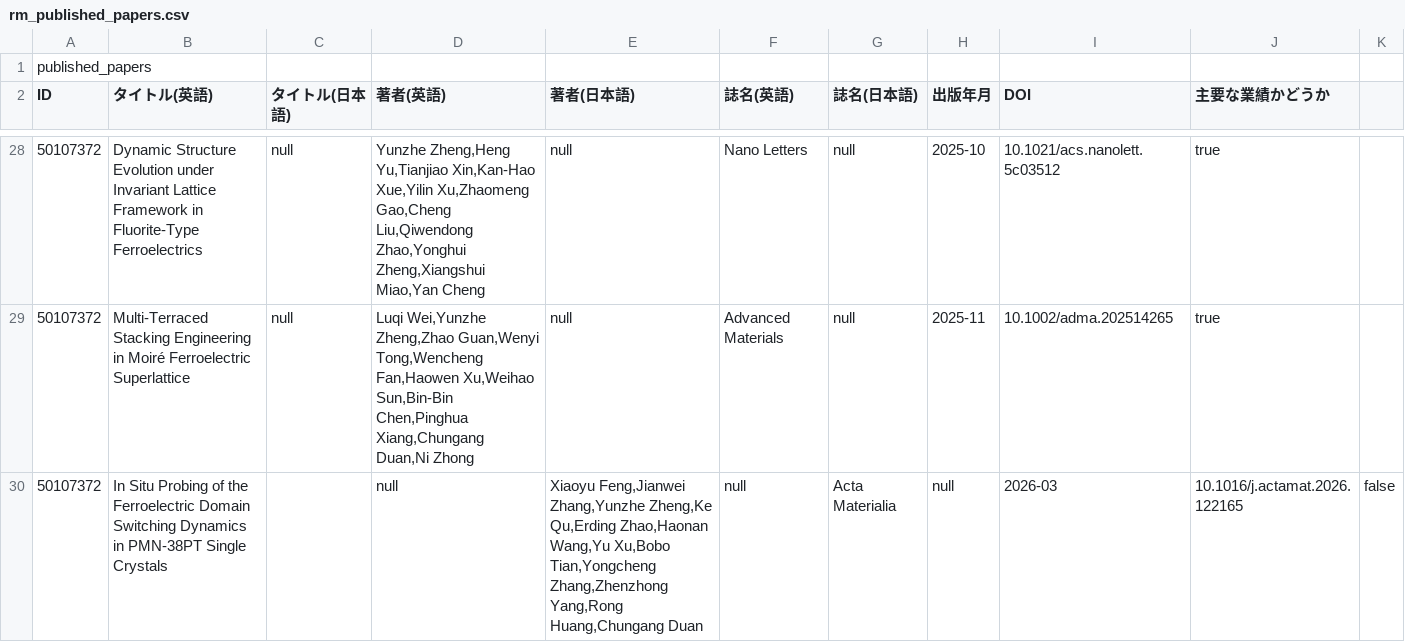
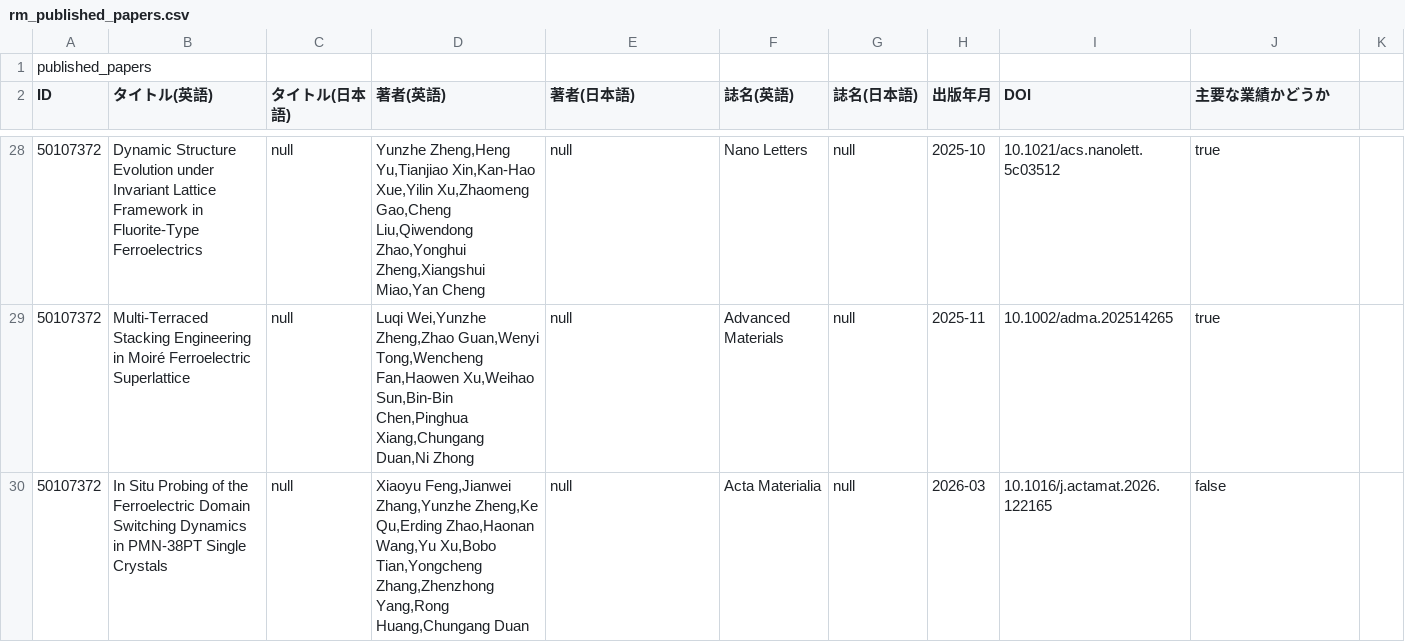
Before and after one commit to Yun-zhe-Zheng/Yun-zhe-Zheng.github.io, a CSV file: data/rm_published_papers.csv, drawn as a sheet; only a part is shown, gaps mark what is left out.

Commit message:
Update rm_published_papers.csv

```diff
--- a/data/rm_published_papers.csv
+++ b/data/rm_published_papers.csv
@@ -29,2 +29,2 @@ ID,タイトル(英語),タイトル(日本語),著者(英語),著者(日本語)
 50107372,Multi-Terraced Stacking Engineering in Moiré Ferroelectric Superlattice,null,"Luqi Wei,Yunzhe Zheng,Zhao Guan,Wenyi Tong,Wencheng Fan,Haowen Xu,Weihao Sun,Bin-Bin Chen,Pinghua Xiang,Chungang Duan,Ni Zhong",null,Advanced Materials,null,2025-11,10.1002/adma.202514265,true
-50107372,In Situ Probing of the Ferroelectric Domain Switching Dynamics in PMN-38PT Single Crystals,,null,"Xiaoyu Feng,Jianwei Zhang,Yunzhe Zheng,Ke Qu,Erding Zhao,Haonan Wang,Yu Xu,Bobo Tian,Yongcheng Zhang,Zhenzhong Yang,Rong Huang,Chungang Duan",null,Acta Materialia,null,2026-03,10.1016/j.actamat.2026.122165,false
+50107372,In Situ Probing of the Ferroelectric Domain Switching Dynamics in PMN-38PT Single Crystals,null,"Xiaoyu Feng,Jianwei Zhang,Yunzhe Zheng,Ke Qu,Erding Zhao,Haonan Wang,Yu Xu,Bobo Tian,Yongcheng Zhang,Zhenzhong Yang,Rong Huang,Chungang Duan",null,Acta Materialia,null,2026-03,10.1016/j.actamat.2026.122165,false
```
